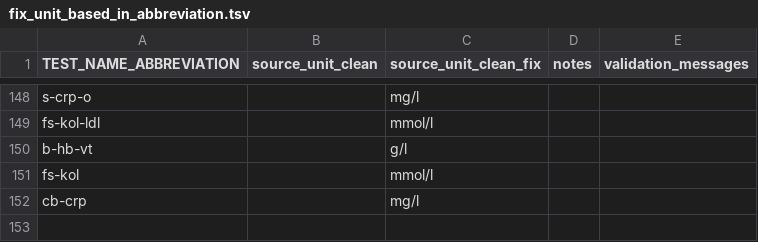
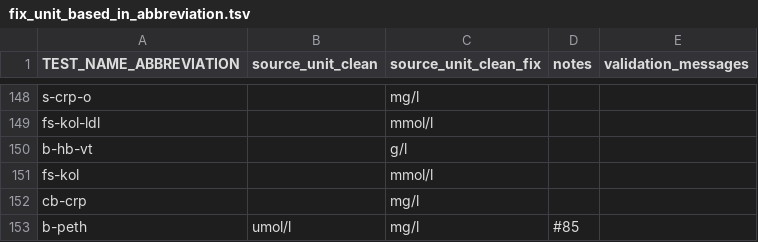
Before and after one commit to FINNGEN/kanta_lab_harmonisation_public, a TSV file: VOCABULARIES/LABfi_ALL/fix_unit_based_in_abbreviation.tsv, drawn as a sheet; only a part is shown, gaps mark what is left out; the diff names each change by its address in the sheet, - before the commit and + after, or states it on an @@ line.

```diff
--- a/VOCABULARIES/LABfi_ALL/fix_unit_based_in_abbreviation.tsv
+++ b/VOCABULARIES/LABfi_ALL/fix_unit_based_in_abbreviation.tsv
+row 153: b-peth | umol/l | mg/l | #85
```
Also changed, not shown: VOCABULARIES/LABfi_ALL/quantity_source_unit_conversion.tsv, 1 other file.
